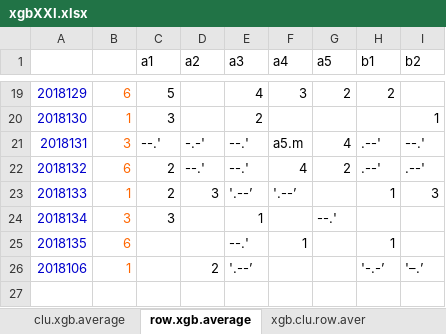
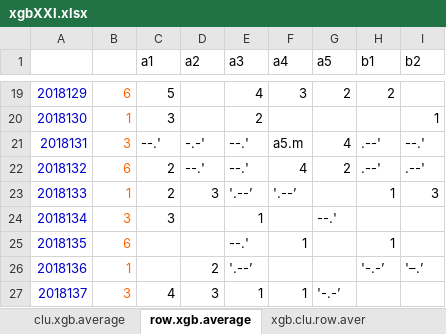
Before and after one commit to dlt-lee/dlt, an Excel workbook: xgbXXI.xlsx, sheet row.xgb.average, drawn as a sheet; only a part is shown, gaps mark what is left out; values as stored, in another font and other column widths than the file's, no borders; charts and pictures not drawn; 7 other sheets too large or unreadable and not compared; the diff names each change by its address in the sheet, - before the commit and + after, or states it on an @@ line.

```diff
--- a/xgbXXI.xlsx (sheet row.xgb.average)
+++ b/xgbXXI.xlsx (sheet row.xgb.average)
@@ column A renumbered in row 26 @@
+row 27: 2018137 | 3 | 4 | 3 | 1 | 1 | '-.-’
```
Also changed, not shown: sheet clu.xgb.average, sheet xgb.clu.cum, sheet xgb.row.cum, 1 other file.
